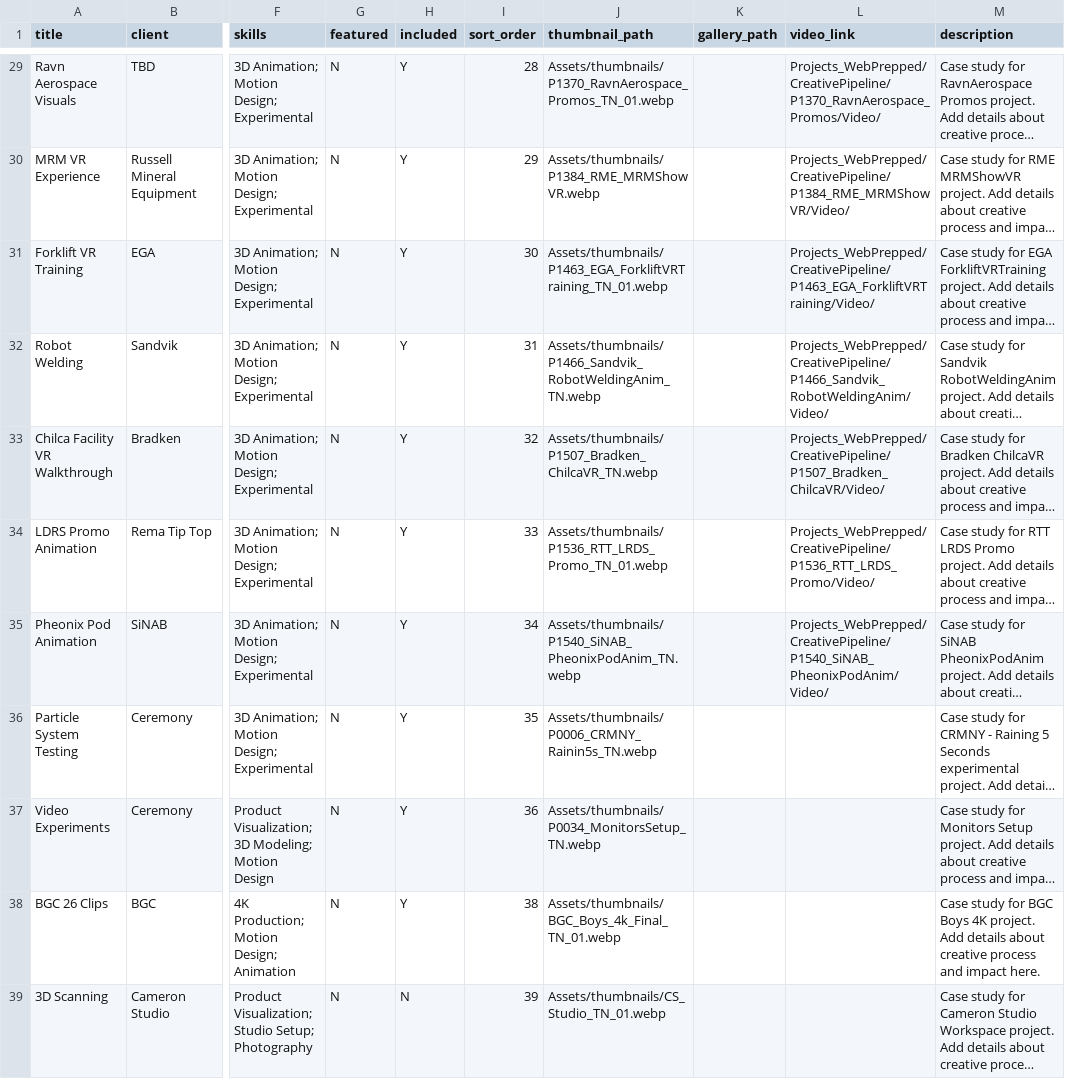
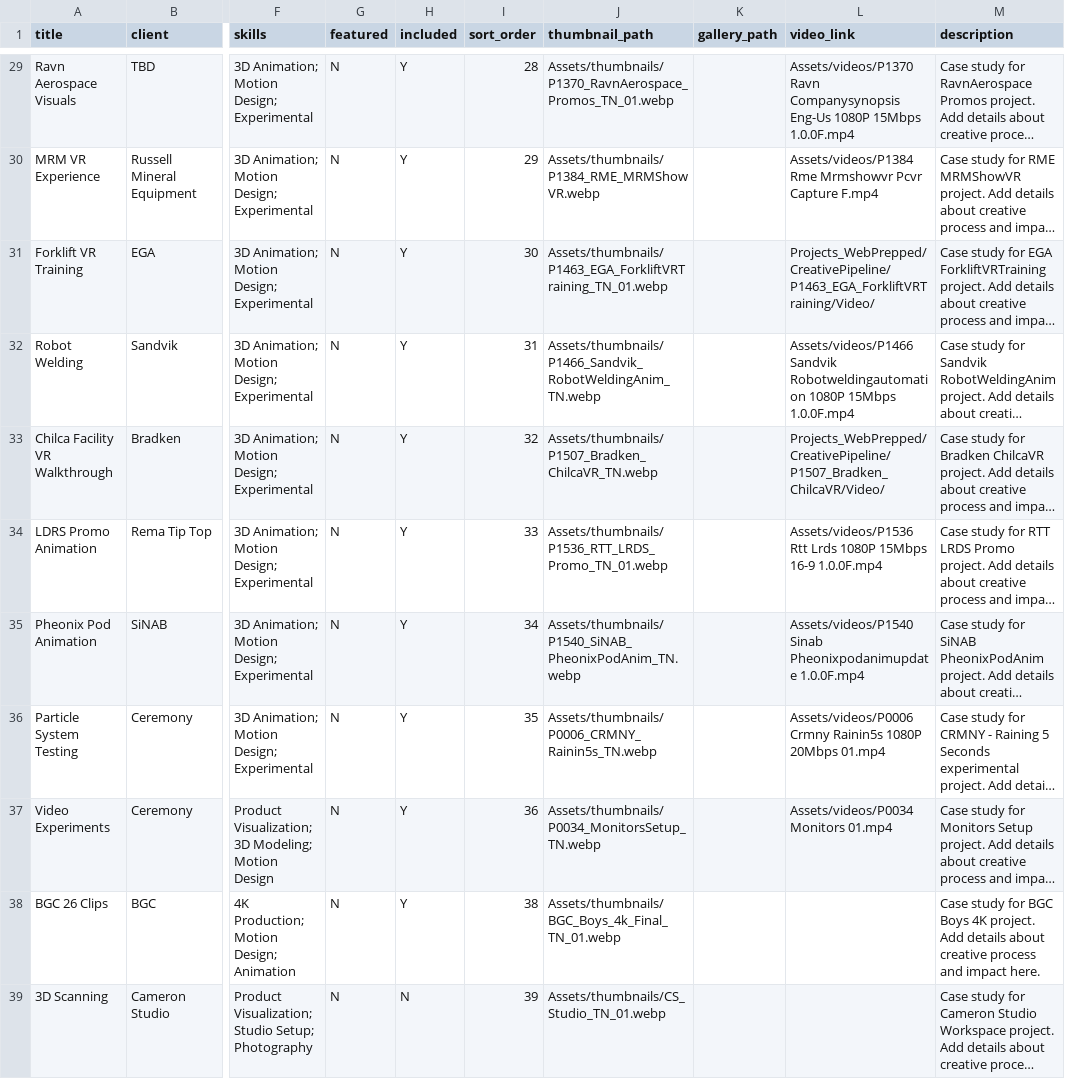
Before and after one commit to crmnystudio-sudo/Ceremony_Portfolio, a CSV file: data/projects.csv, drawn as a sheet; only a part is shown, gaps mark what is left out; long unchanged cells end in …; the diff covers the shown part only; the diff names each change by its address in the sheet, - before the commit and + after, or states it on an @@ line.

```diff
--- a/data/projects.csv
+++ b/data/projects.csv
-L29 (video_link): Projects_WebPrepped/CreativePipeline/P1370_RavnAerospace_Promos/Video/
+L29 (video_link): Assets/videos/P1370 Ravn Companysynopsis Eng-Us 1080P 15Mbps 1.0.0F.mp4
-L30 (video_link): Projects_WebPrepped/CreativePipeline/P1384_RME_MRMShowVR/Video/
+L30 (video_link): Assets/videos/P1384 Rme Mrmshowvr Pcvr Capture F.mp4
-L32 (video_link): Projects_WebPrepped/CreativePipeline/P1466_Sandvik_RobotWeldingAnim/Video/
+L32 (video_link): Assets/videos/P1466 Sandvik Robotweldingautomation 1080P 15Mbps 1.0.0F.mp4
-L34 (video_link): Projects_WebPrepped/CreativePipeline/P1536_RTT_LRDS_Promo/Video/
+L34 (video_link): Assets/videos/P1536 Rtt Lrds 1080P 15Mbps 16-9 1.0.0F.mp4
-L35 (video_link): Projects_WebPrepped/CreativePipeline/P1540_SiNAB_PheonixPodAnim/Video/
+L35 (video_link): Assets/videos/P1540 Sinab Pheonixpodanimupdate 1.0.0F.mp4
-L36 (video_link): (empty)
+L36 (video_link): Assets/videos/P0006 Crmny Rainin5s 1080P 20Mbps 01.mp4
-L37 (video_link): (empty)
+L37 (video_link): Assets/videos/P0034 Monitors 01.mp4
```
Also changed, not shown: 19 edited cells elsewhere in this file.
